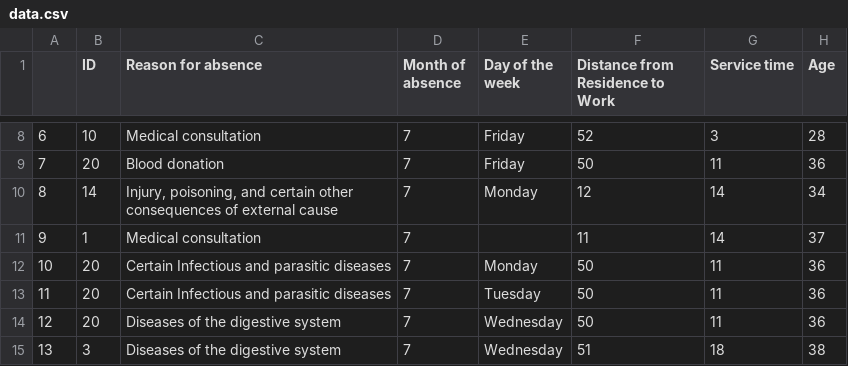
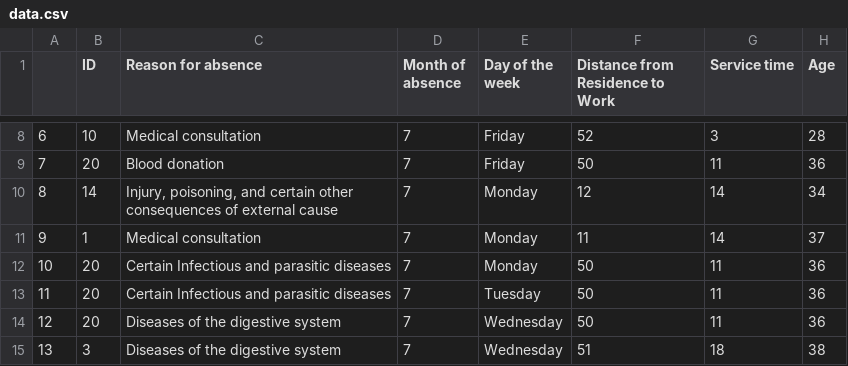
Before and after one commit to Pooja-Bhojwani/sklearn-interactive-tutorial, a CSV file: data/data.csv, drawn as a sheet; only a part is shown, gaps mark what is left out; the diff names each change by its address in the sheet, - before the commit and + after, or states it on an @@ line.

Commit message:
Adding preprocess pipeline changes and data file

```diff
--- a/data/data.csv
+++ b/data/data.csv
-E11 (Day of the week): (empty)
+E11 (Day of the week): Monday
```
Also changed, not shown: 1 other file.
